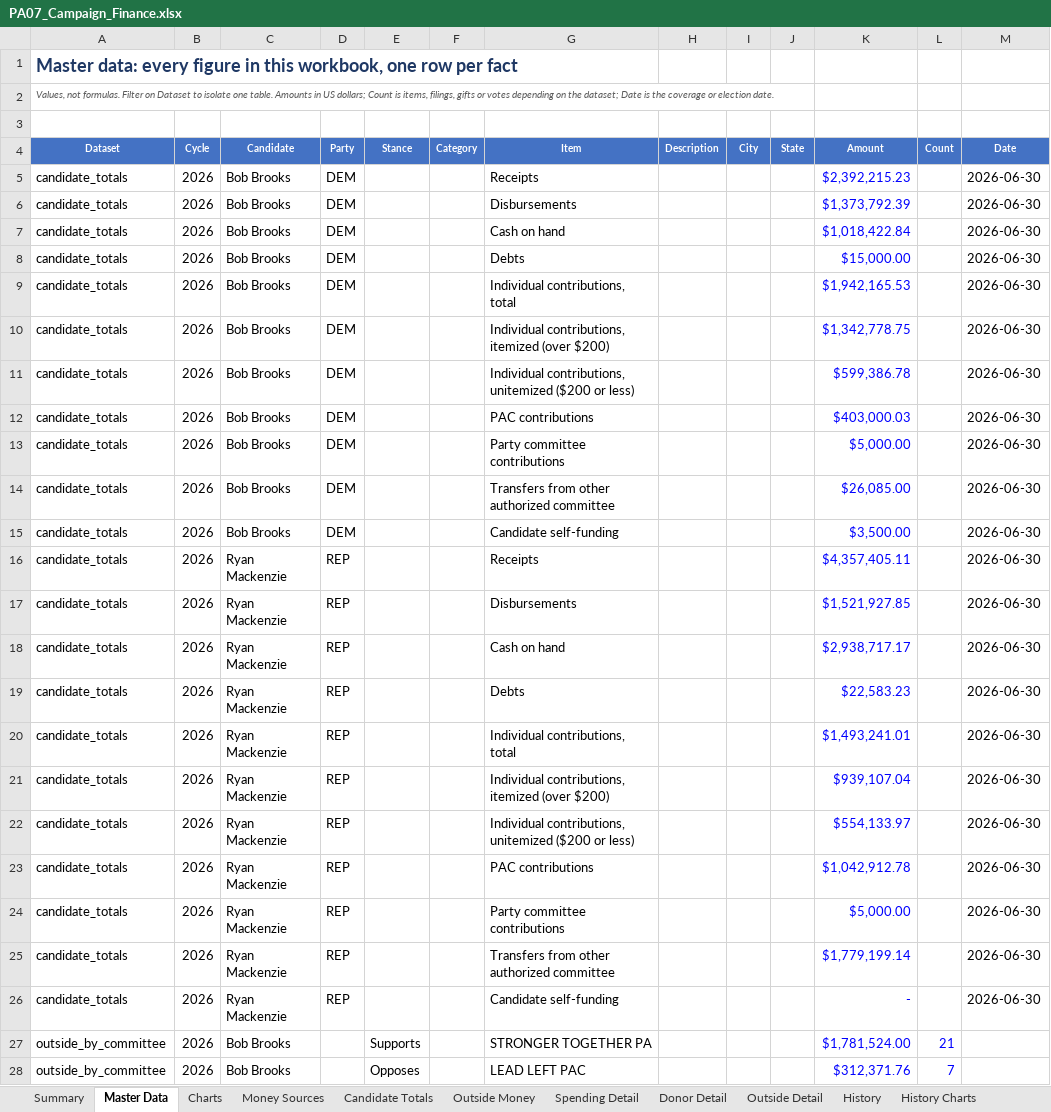
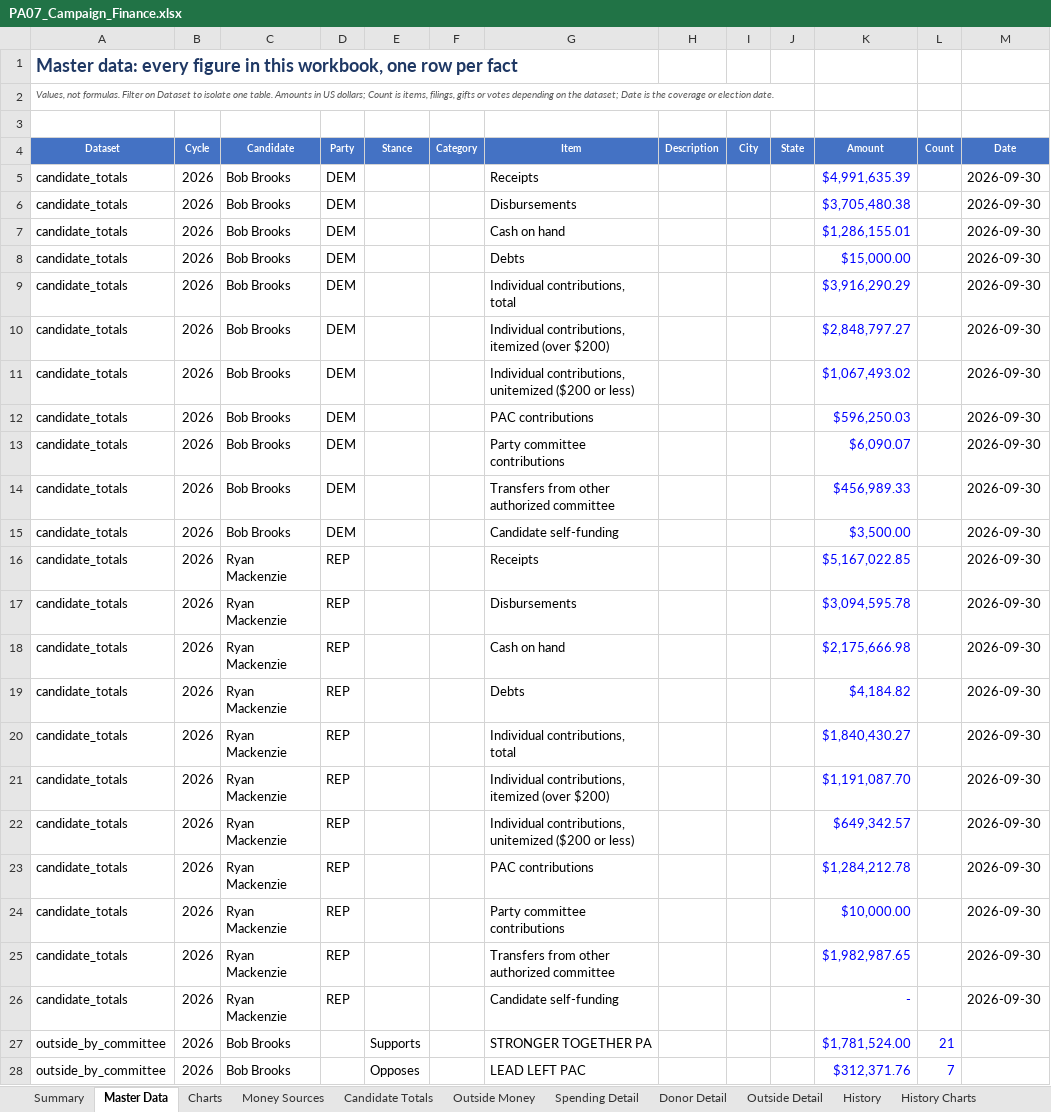
Before and after one commit to weinsteincharles27-del/pa07-finance, an Excel workbook: site/PA07_Campaign_Finance.xlsx, sheet Master Data, drawn as a sheet; only a part is shown; values as stored, in another font and other column widths than the file's, no borders; the diff names each change by its address in the sheet, - before the commit and + after, or states it on an @@ line.

Commit message:
Refresh FEC data 2026-10-16 14:14 UTC

```diff
--- a/site/PA07_Campaign_Finance.xlsx (sheet Master Data)
+++ b/site/PA07_Campaign_Finance.xlsx (sheet Master Data)
-K5 (Amount): $2,392,215.23
+K5 (Amount): $4,991,635.39
-M5:M26 (Date): 2026-06-30
+M5:M26 (Date): 2026-09-30
-K6 (Amount): $1,373,792.39
+K6 (Amount): $3,705,480.38
-K7 (Amount): $1,018,422.84
+K7 (Amount): $1,286,155.01
-K9 (Amount): $1,942,165.53
+K9 (Amount): $3,916,290.29
-K10 (Amount): $1,342,778.75
+K10 (Amount): $2,848,797.27
-K11 (Amount): $599,386.78
+K11 (Amount): $1,067,493.02
-K12 (Amount): $403,000.03
+K12 (Amount): $596,250.03
-K13 (Amount): $5,000.00
+K13 (Amount): $6,090.07
-K14 (Amount): $26,085.00
+K14 (Amount): $456,989.33
-K16 (Amount): $4,357,405.11
+K16 (Amount): $5,167,022.85
-K17 (Amount): $1,521,927.85
+K17 (Amount): $3,094,595.78
-K18 (Amount): $2,938,717.17
+K18 (Amount): $2,175,666.98
-K19 (Amount): $22,583.23
+K19 (Amount): $4,184.82
-K20 (Amount): $1,493,241.01
+K20 (Amount): $1,840,430.27
-K21 (Amount): $939,107.04
+K21 (Amount): $1,191,087.70
-K22 (Amount): $554,133.97
+K22 (Amount): $649,342.57
-K23 (Amount): $1,042,912.78
+K23 (Amount): $1,284,212.78
-K24 (Amount): $5,000.00
+K24 (Amount): $10,000.00
-K25 (Amount): $1,779,199.14
+K25 (Amount): $1,982,987.65
```
Also changed, not shown: sheet Candidate Totals, sheet Notes & Sources, sheet Summary, 4 other files.
